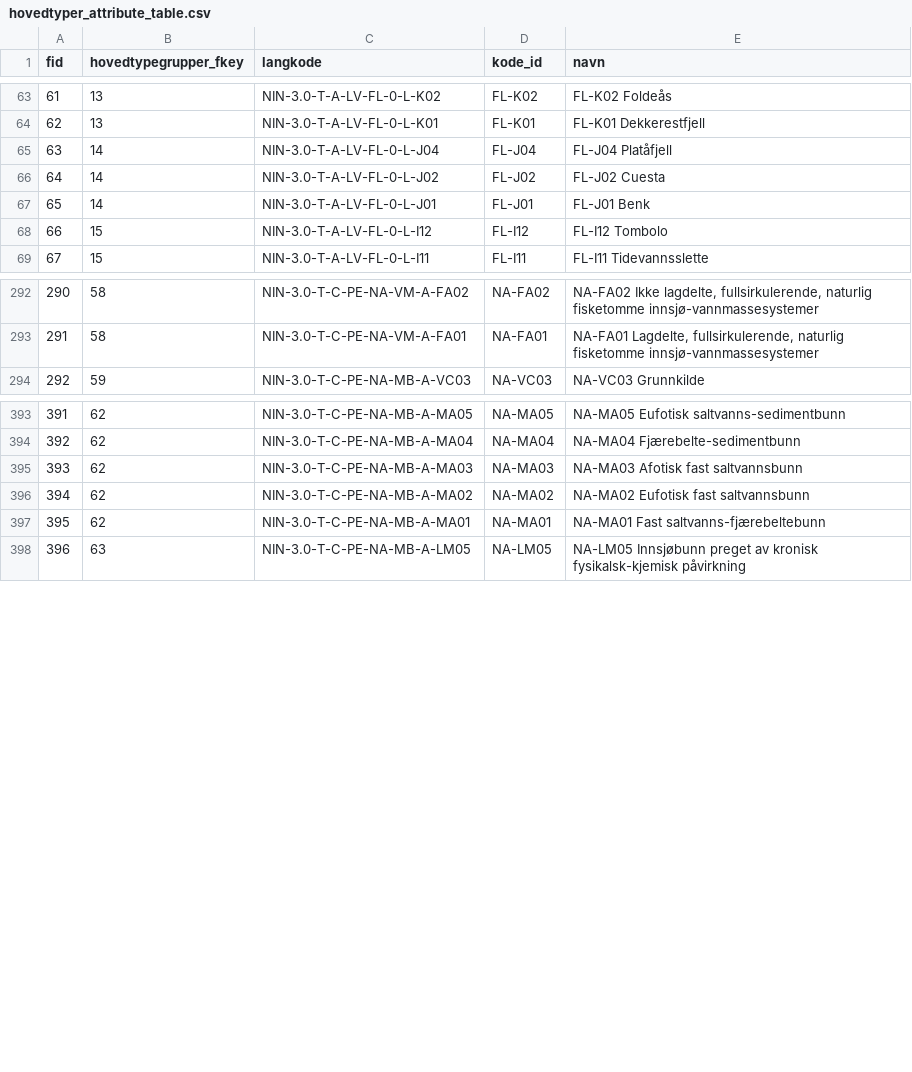
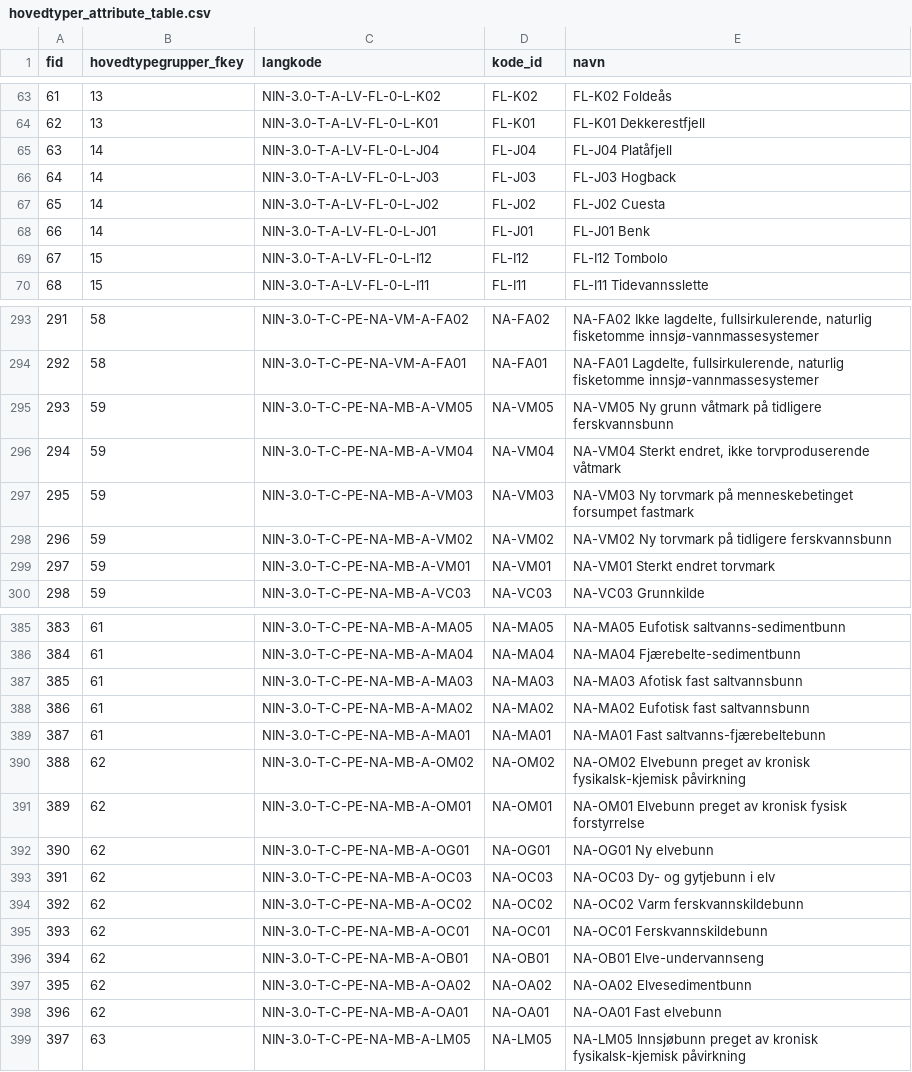
Before and after one commit to geco-nhm/nin-qgis-plugin, a CSV file: nin_qgis_plugin/csv/attribute_tables/hovedtyper_attribute_table.csv, drawn as a sheet; only a part is shown, gaps mark what is left out; addresses are those after the commit; the diff covers the shown part only; the diff names each change by its address in the sheet, - before the commit and + after, or states it on an @@ line.

```diff
--- a/nin_qgis_plugin/csv/attribute_tables/hovedtyper_attribute_table.csv
+++ b/nin_qgis_plugin/csv/attribute_tables/hovedtyper_attribute_table.csv
+row 66: 64 | 14 | NIN-3.0-T-A-LV-FL-0-L-J03 | FL-J03 | FL-J03 Hogback
@@ column A (fid) renumbered from row 67 down @@
@@ row 306 moved to row 295: 293 @@
@@ row 307 moved to row 296: 294 @@
@@ row 308 moved to row 297: 295 @@
@@ row 309 moved to row 298: 296 @@
@@ row 310 moved to row 299: 297 @@
-B385:B389 (hovedtypegrupper_fkey): 62
+B385:B389 (hovedtypegrupper_fkey): 61
+row 390: 388 | 62 | NIN-3.0-T-C-PE-NA-MB-A-OM02 | NA-OM02 | NA-OM02 Elvebunn preget av kronisk fysikalsk-kjemisk påvirkning
+row 391: 389 | 62 | NIN-3.0-T-C-PE-NA-MB-A-OM01 | NA-OM01 | NA-OM01 Elvebunn preget av kronisk fysisk forstyrrelse
+row 392: 390 | 62 | NIN-3.0-T-C-PE-NA-MB-A-OG01 | NA-OG01 | NA-OG01 Ny elvebunn
+row 393: 391 | 62 | NIN-3.0-T-C-PE-NA-MB-A-OC03 | NA-OC03 | NA-OC03 Dy- og gytjebunn i elv
+row 394: 392 | 62 | NIN-3.0-T-C-PE-NA-MB-A-OC02 | NA-OC02 | NA-OC02 Varm ferskvannskildebunn
+row 395: 393 | 62 | NIN-3.0-T-C-PE-NA-MB-A-OC01 | NA-OC01 | NA-OC01 Ferskvannskildebunn
+row 396: 394 | 62 | NIN-3.0-T-C-PE-NA-MB-A-OB01 | NA-OB01 | NA-OB01 Elve-undervannseng
+row 397: 395 | 62 | NIN-3.0-T-C-PE-NA-MB-A-OA02 | NA-OA02 | NA-OA02 Elvesedimentbunn
+row 398: 396 | 62 | NIN-3.0-T-C-PE-NA-MB-A-OA01 | NA-OA01 | NA-OA01 Fast elvebunn
```
Also changed, not shown: 9 removed rows, 9 moved rows and 18 edited cells elsewhere in this file, nin_qgis_plugin/csv/attribute_tables/grunntyper_attribute_table.csv, nin_qgis_plugin/csv/attribute_tables/hovedtypegrupper_attribute_table.csv, 8 other files.
